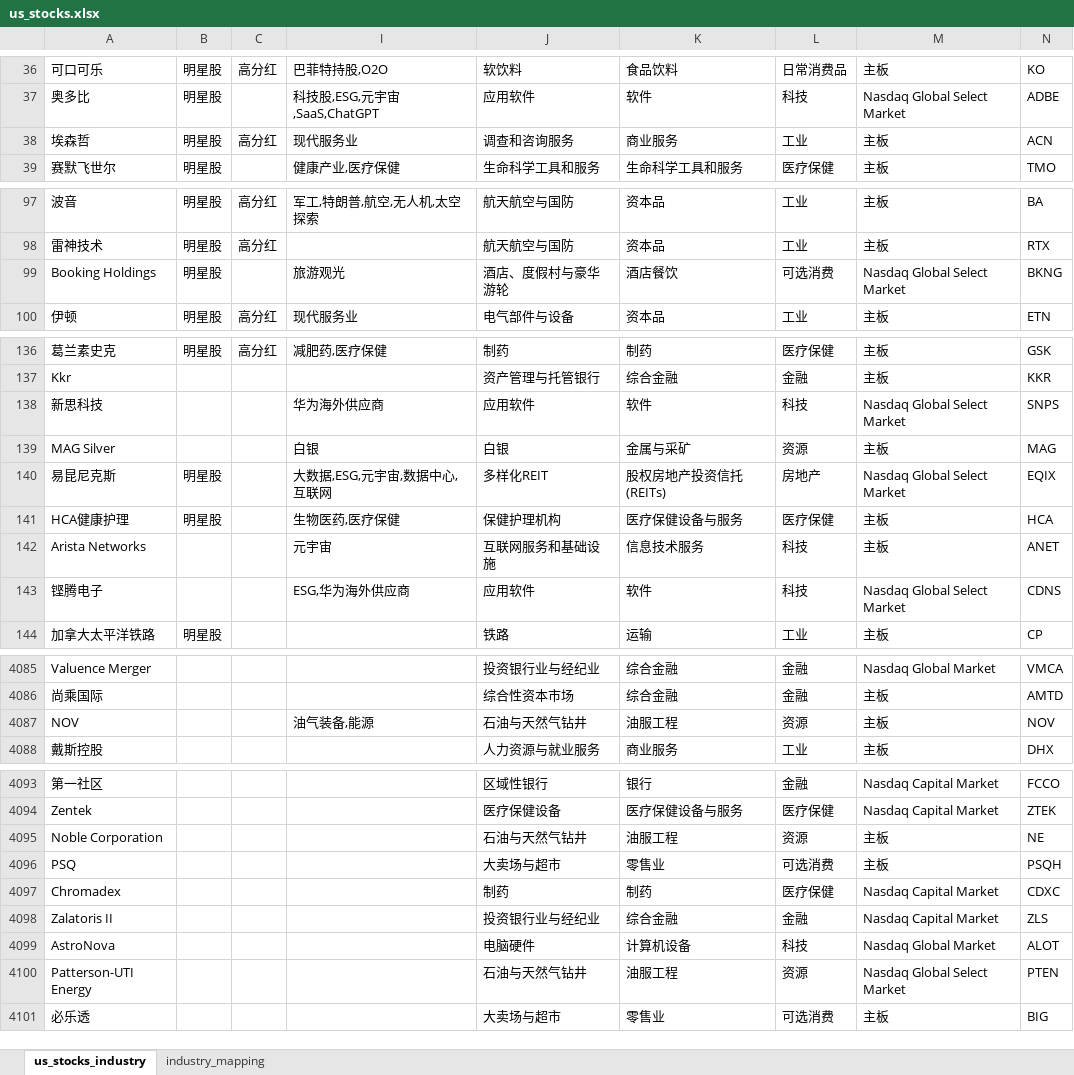
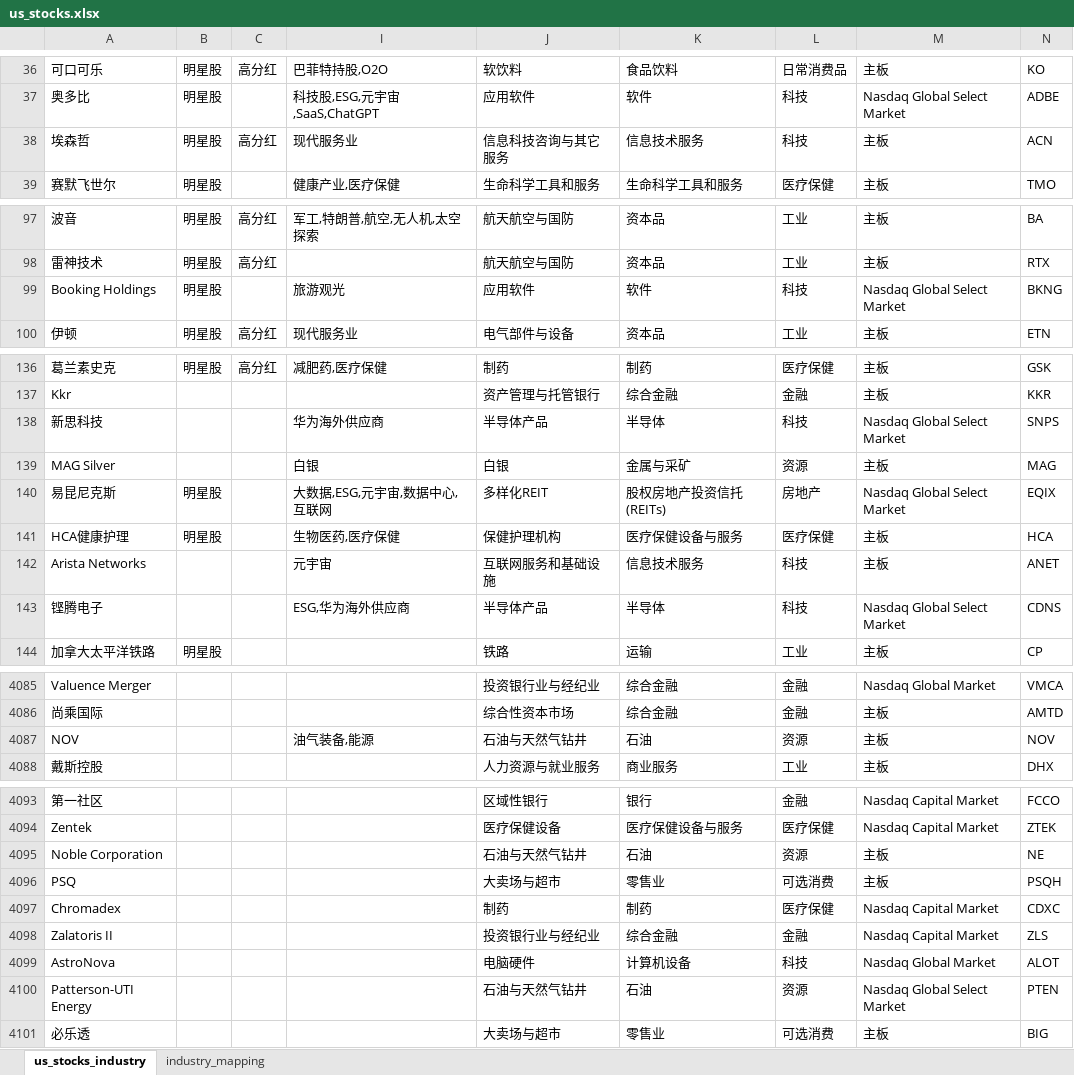
Before and after one commit to alexleethinker/Trading, an Excel workbook: investin/data/static/EM/US/us_stocks.xlsx, sheet us_stocks_industry, drawn as a sheet; only a part is shown, gaps mark what is left out; values as stored, in another font and other column widths than the file's, no borders; the diff covers the shown part only; the diff names each change by its address in the sheet, - before the commit and + after, or states it on an @@ line.

```diff
--- a/investin/data/static/EM/US/us_stocks.xlsx (sheet us_stocks_industry)
+++ b/investin/data/static/EM/US/us_stocks.xlsx (sheet us_stocks_industry)
-J38: 调查和咨询服务
+J38: 信息科技咨询与其它服务
-K38: 商业服务
+K38: 信息技术服务
-L38: 工业
+L38: 科技
-J99: 酒店、度假村与豪华游轮
+J99: 应用软件
-K99: 酒店餐饮
+K99: 软件
-L99: 可选消费
+L99: 科技
-J138: 应用软件
+J138: 半导体产品
-K138: 软件
+K138: 半导体
-J143: 应用软件
+J143: 半导体产品
-K143: 软件
+K143: 半导体
-K4087: 油服工程
+K4087: 石油
-K4095: 油服工程
+K4095: 石油
-K4100: 油服工程
+K4100: 石油
```
Also changed, not shown: 11 edited cells elsewhere in this sheet, investin/data/static/TradingView/translations/translation.xlsx, 16 other files.
